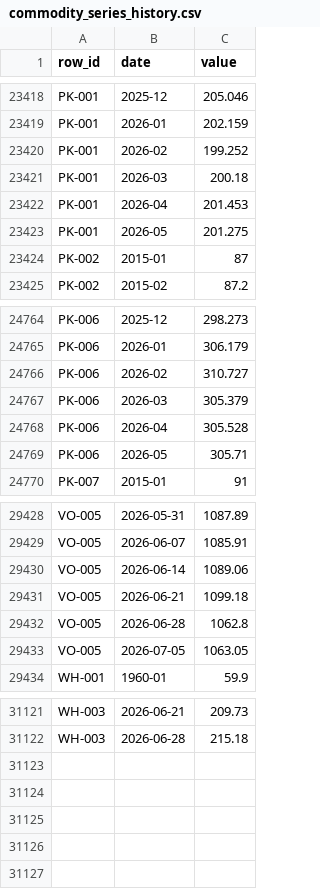
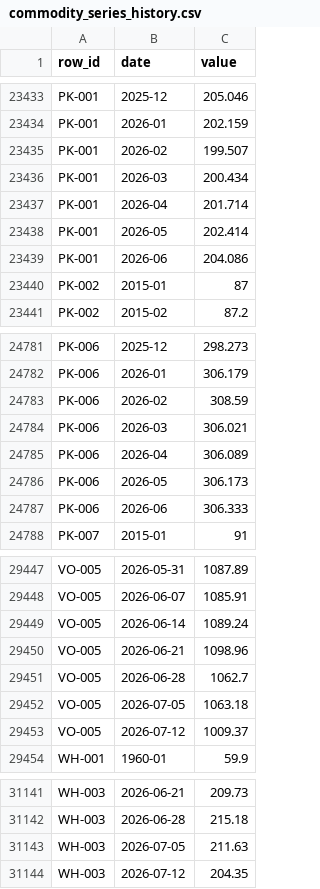
Before and after one commit to Paspie98/food-dashboard, a CSV file: commodity_dashboard/cleaned_data/commodity_series_history.csv, drawn as a sheet; only a part is shown, gaps mark what is left out; the diff covers the shown part only.

```diff
--- a/commodity_dashboard/cleaned_data/commodity_series_history.csv
+++ b/commodity_dashboard/cleaned_data/commodity_series_history.csv
@@ -23419,6 +23434,7 @@
 "PK-001","2026-01","202.159"
-"PK-001","2026-02","199.252"
-"PK-001","2026-03","200.18"
-"PK-001","2026-04","201.453"
-"PK-001","2026-05","201.275"
+"PK-001","2026-02","199.507"
+"PK-001","2026-03","200.434"
+"PK-001","2026-04","201.714"
+"PK-001","2026-05","202.414"
+"PK-001","2026-06","204.086"
 "PK-002","2015-01","87"
@@ -24765,6 +24782,7 @@
 "PK-006","2026-01","306.179"
-"PK-006","2026-02","310.727"
-"PK-006","2026-03","305.379"
-"PK-006","2026-04","305.528"
-"PK-006","2026-05","305.71"
+"PK-006","2026-02","308.59"
+"PK-006","2026-03","306.021"
+"PK-006","2026-04","306.089"
+"PK-006","2026-05","306.173"
+"PK-006","2026-06","306.333"
 "PK-007","2015-01","91"
@@ -29429,6 +29448,7 @@
 "VO-005","2026-06-07","1085.91"
-"VO-005","2026-06-14","1089.06"
-"VO-005","2026-06-21","1099.18"
-"VO-005","2026-06-28","1062.8"
-"VO-005","2026-07-05","1063.05"
+"VO-005","2026-06-14","1089.24"
+"VO-005","2026-06-21","1098.96"
+"VO-005","2026-06-28","1062.7"
+"VO-005","2026-07-05","1063.18"
+"VO-005","2026-07-12","1009.37"
 "WH-001","1960-01","59.9"
@@ -31122 +31142,3 @@
 "WH-003","2026-06-28","215.18"
+"WH-003","2026-07-05","211.63"
+"WH-003","2026-07-12","204.35"
```
Also changed, not shown: 17 added rows and 25 edited cells elsewhere in this file, commodity_dashboard/cleaned_data/crosscheck_latest.csv, commodity_dashboard/logs/cloud_refresh_freshness_log.csv, 51 other files.
